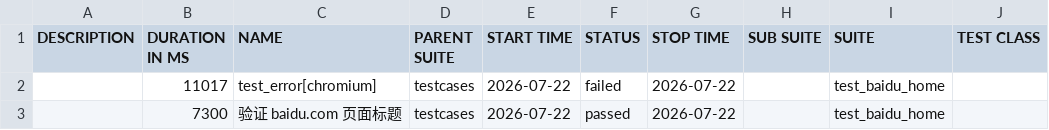
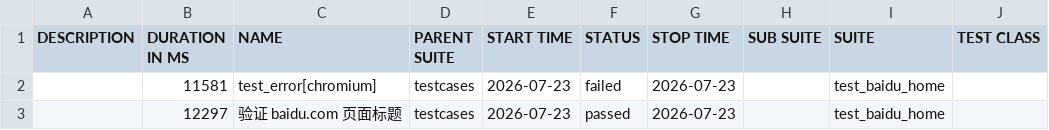
Before and after one commit to 81189149/test_baidu_ui, a CSV file: data/suites.csv, drawn as a sheet; only a part is shown; the diff names each change by its address in the sheet, - before the commit and + after, or states it on an @@ line.

```diff
--- a/data/suites.csv
+++ b/data/suites.csv
-B2 (DURATION IN MS): 11017
+B2 (DURATION IN MS): 11581
-E2:E3 (START TIME): 2026-07-22
+E2:E3 (START TIME): 2026-07-23
-G2:G3 (STOP TIME): 2026-07-22
+G2:G3 (STOP TIME): 2026-07-23
-B3 (DURATION IN MS): 7300
+B3 (DURATION IN MS): 12297
```
Also changed, not shown: 21 other files.
